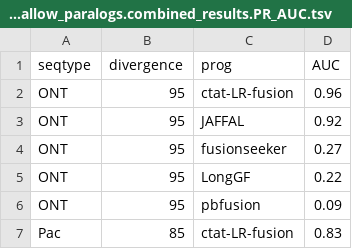
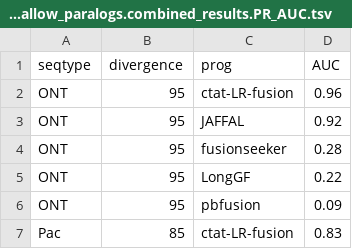
Before and after one commit to broadinstitute/CTAT-LRF-Paper, a TSV file: 1.Benchmark_Simulated_Fusions/1a.jaffalpaper_simulated_reads/data/strict_allow_paralogs.combined_results.PR_AUC.tsv, drawn as a sheet; only a part is shown.

```diff
--- a/1.Benchmark_Simulated_Fusions/1a.jaffalpaper_simulated_reads/data/strict_allow_paralogs.combined_results.PR_AUC.tsv
+++ b/1.Benchmark_Simulated_Fusions/1a.jaffalpaper_simulated_reads/data/strict_allow_paralogs.combined_results.PR_AUC.tsv
@@ -3,3 +3,3 @@ ONT	95	ctat-LR-fusion	0.96
 ONT	95	JAFFAL	0.92
-ONT	95	fusionseeker	0.27
+ONT	95	fusionseeker	0.28
 ONT	95	LongGF	0.22
```
Also changed, not shown: 1.Benchmark_Simulated_Fusions/1a.jaffalpaper_simulated_reads/data/allow_rev_and_paralogs.combined_results.ROC.tsv, 1.Benchmark_Simulated_Fusions/1a.jaffalpaper_simulated_reads/data/strict_allow_paralogs.combined_results.ROC.tsv, 13 other files.
